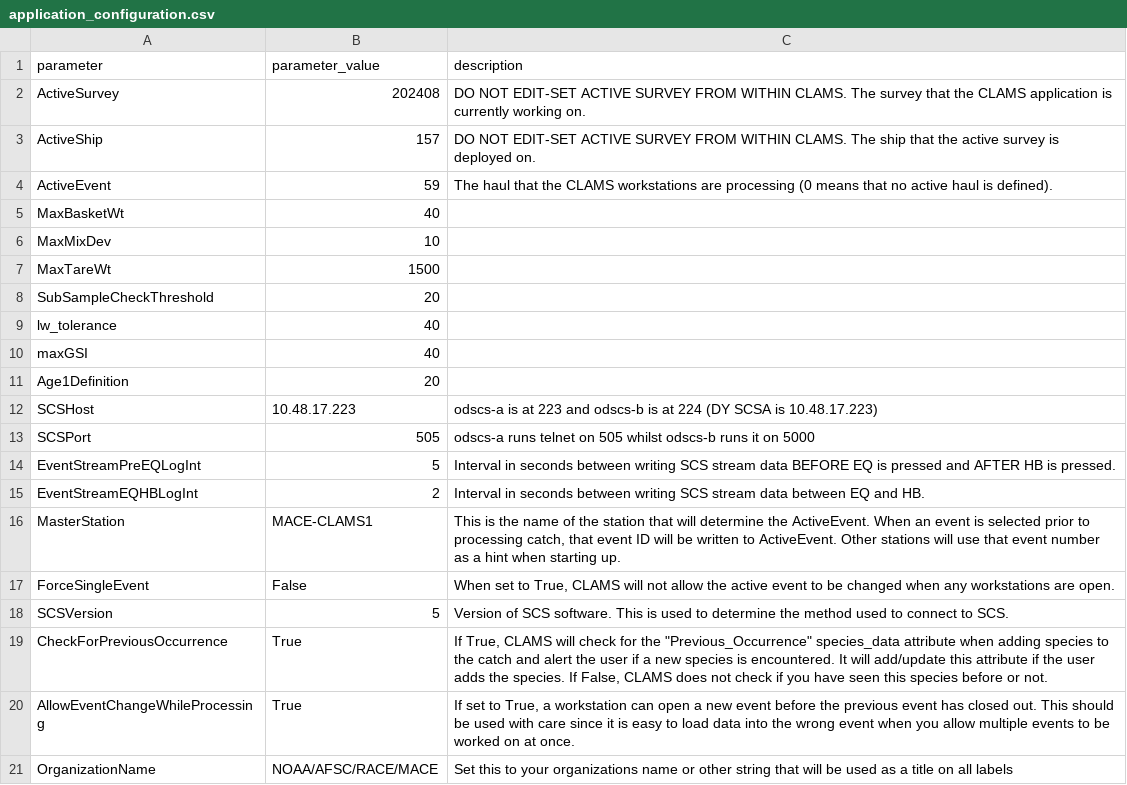
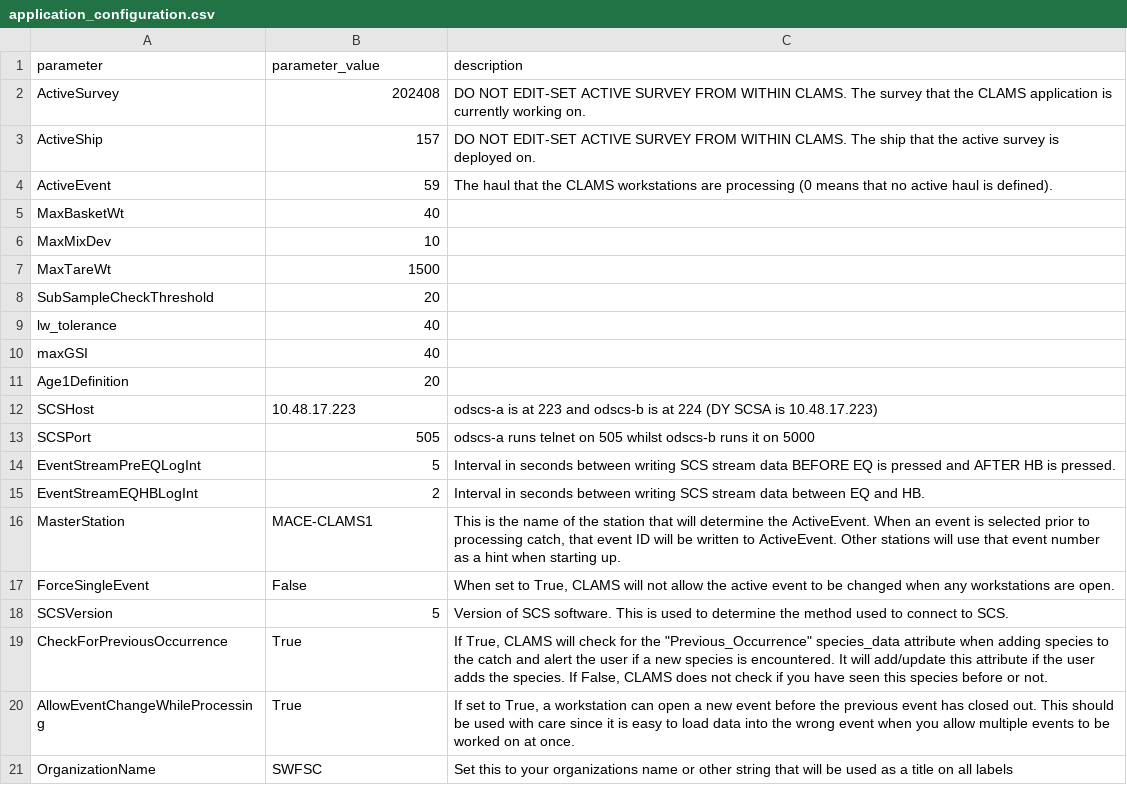
Before and after one commit to aliciabillings-noaa/CLAMS, a CSV file: tools/lut_config_data/config_data/application_configuration.csv, drawn as a sheet.

```diff
--- a/tools/lut_config_data/config_data/application_configuration.csv
+++ b/tools/lut_config_data/config_data/application_configuration.csv
@@ -20,2 +20,2 @@
 "AllowEventChangeWhileProcessing","True","If set to True, a workstation can open a new event before the previous event has closed out. This should be used with care since it is easy to load data into the wrong event when you allow multiple events to be worked on at once."
-"OrganizationName","NOAA/AFSC/RACE/MACE","Set this to your organizations name or other string that will be used as a title on all labels"
+"OrganizationName","SWFSC","Set this to your organizations name or other string that will be used as a title on all labels"
```
Also changed, not shown: 7 other files.
